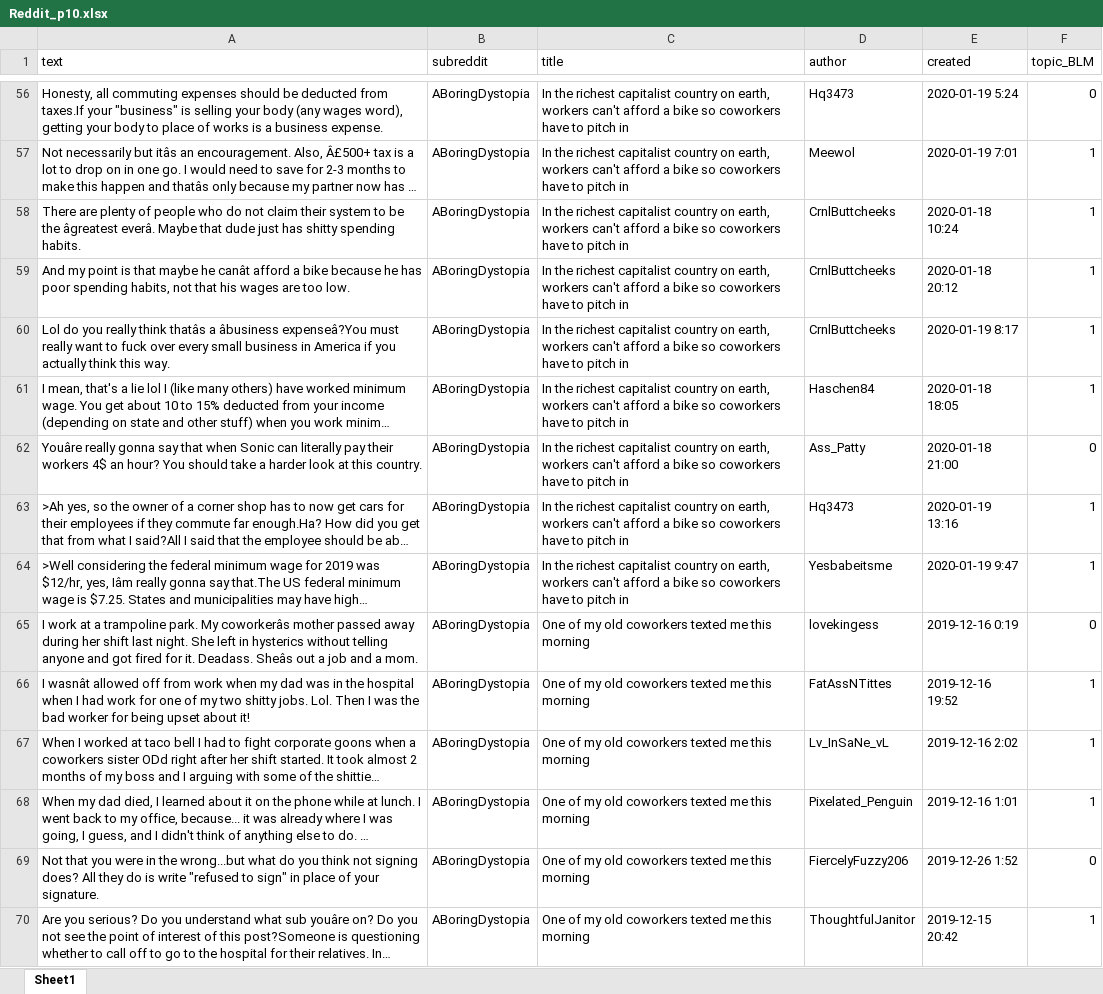
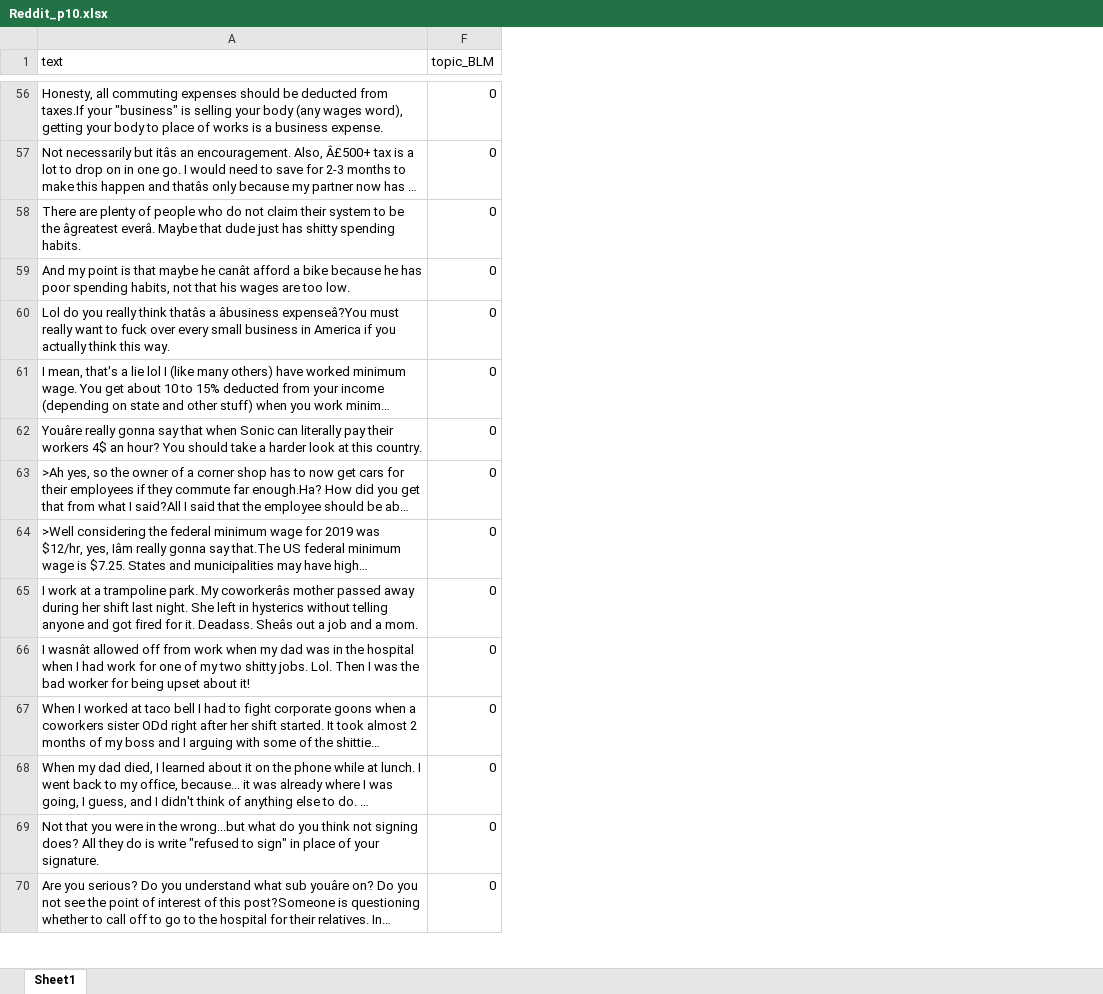
Before and after one commit to robinlli/Police_Shooting_Reddit, an Excel workbook: Reddit_p10.xlsx, sheet Sheet1, drawn as a sheet; only a part is shown, gaps mark what is left out; long unchanged cells end in …; values as stored, in another font and other column widths than the file's, no cell formats; the diff covers the shown part only; the diff names each change by its address in the sheet, - before the commit and + after, or states it on an @@ line.

```diff
--- a/Reddit_p10.xlsx (sheet Sheet1)
+++ b/Reddit_p10.xlsx (sheet Sheet1)
@@ column B (subreddit) hidden, rows 56-70: all ABoringDystopia @@
@@ column C (title) hidden, rows 56-70: In the richest capitalist country on earth, workers can't afford a bike so coworkers have to pitch in | In the richest capitalist country on earth, workers can't afford a bike so coworkers have to pitch in | In the richest capitalist country on earth, workers can't afford a bike so coworkers have to pitch in | In the richest capitalist country on earth, workers can't afford a bike so coworkers have to pitch in | In the richest capitalist country on earth, workers can't afford a bike so coworkers have to pitch in | In the richest capitalist country on earth, workers can't afford a bike so coworkers have to pitch in | In the richest capitalist country on earth, workers can't afford a bike so coworkers have to pitch in | In the richest capitalist country on earth, workers can't afford a bike so coworkers have to pitch in | In the richest capitalist country on earth, workers can't afford a bike so coworkers have to pitch in | One of my old coworkers texted me this morning | One of my old coworkers texted me this morning | One of my old coworkers texted me this morning | One of my old coworkers texted me this morning | One of my old coworkers texted me this morning | One of my old coworkers texted me this morning @@
@@ column D (author) hidden, rows 56-70: Hq3473 | Meewol | CrnlButtcheeks | CrnlButtcheeks | CrnlButtcheeks | Haschen84 | Ass_Patty | Hq3473 | Yesbabeitsme | lovekingess | FatAssNTittes | Lv_InSaNe_vL | Pixelated_Penguin | FiercelyFuzzy206 | ThoughtfulJanitor @@
@@ column E (created) hidden, rows 56-70: 2020-01-19 5:24 | 2020-01-19 7:01 | 2020-01-18 10:24 | 2020-01-18 20:12 | 2020-01-19 8:17 | 2020-01-18 18:05 | 2020-01-18 21:00 | 2020-01-19 13:16 | 2020-01-19 9:47 | 2019-12-16 0:19 | 2019-12-16 19:52 | 2019-12-16 2:02 | 2019-12-16 1:01 | 2019-12-26 1:52 | 2019-12-15 20:42 @@
-F57:F61 (topic_BLM): 1
+F57:F61 (topic_BLM): 0
-F63:F64 (topic_BLM): 1
+F63:F64 (topic_BLM): 0
-F66:F68 (topic_BLM): 1
+F66:F68 (topic_BLM): 0
-F70 (topic_BLM): 1
+F70 (topic_BLM): 0
```
Also changed, not shown: 68 edited cells elsewhere in this sheet, cell formats, 3 other files.
